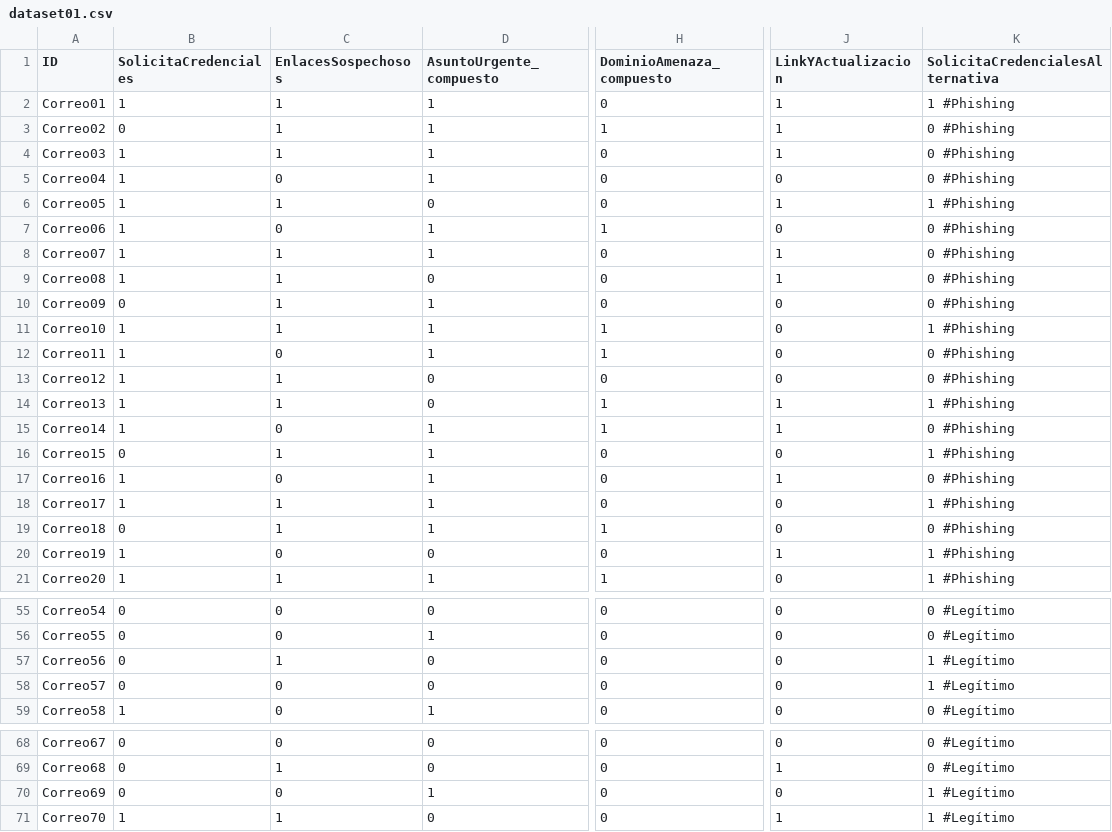
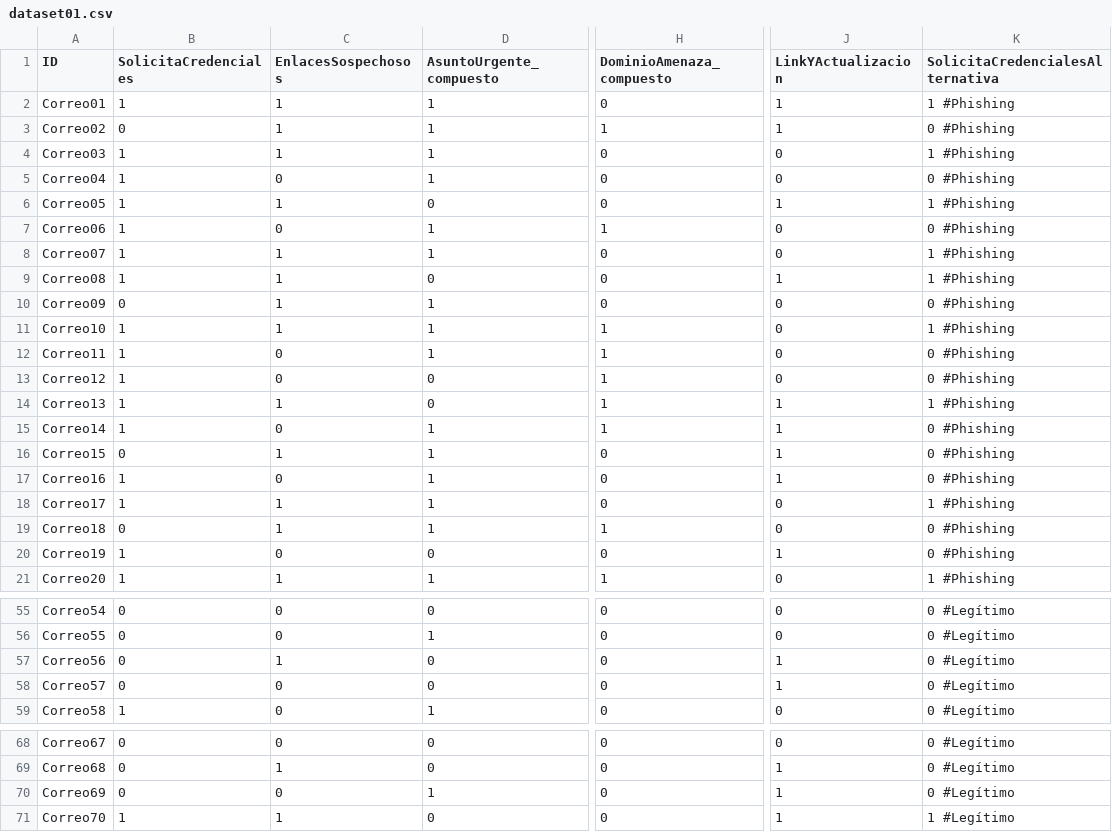
Before and after one commit to NicolasCardinaux/Proyecto-IA, a CSV file: dataset01.csv, drawn as a sheet; only a part is shown, gaps mark what is left out; the diff covers the shown part only; the diff names each change by its address in the sheet, - before the commit and + after, or states it on an @@ line.

```diff
--- a/dataset01.csv
+++ b/dataset01.csv
-J4 (LinkYActualizacion): 1
+J4 (LinkYActualizacion): 0
-K4 (SolicitaCredencialesAlternativa): 0 #Phishing
+K4 (SolicitaCredencialesAlternativa): 1 #Phishing
-J8 (LinkYActualizacion): 1
+J8 (LinkYActualizacion): 0
-K8:K9 (SolicitaCredencialesAlternativa): 0 #Phishing
+K8:K9 (SolicitaCredencialesAlternativa): 1 #Phishing
-C13 (EnlacesSospechosos): 1
+C13 (EnlacesSospechosos): 0
-H13 (DominioAmenaza_compuesto): 0
+H13 (DominioAmenaza_compuesto): 1
-J16 (LinkYActualizacion): 0
+J16 (LinkYActualizacion): 1
-K16 (SolicitaCredencialesAlternativa): 1 #Phishing
+K16 (SolicitaCredencialesAlternativa): 0 #Phishing
-K20 (SolicitaCredencialesAlternativa): 1 #Phishing
+K20 (SolicitaCredencialesAlternativa): 0 #Phishing
-J57:J58 (LinkYActualizacion): 0
+J57:J58 (LinkYActualizacion): 1
-K57:K58 (SolicitaCredencialesAlternativa): 1 #Legítimo
+K57:K58 (SolicitaCredencialesAlternativa): 0 #Legítimo
-J70 (LinkYActualizacion): 0
+J70 (LinkYActualizacion): 1
-K70 (SolicitaCredencialesAlternativa): 1 #Legítimo
+K70 (SolicitaCredencialesAlternativa): 0 #Legítimo
```
Also changed, not shown: 25 edited cells elsewhere in this file.
